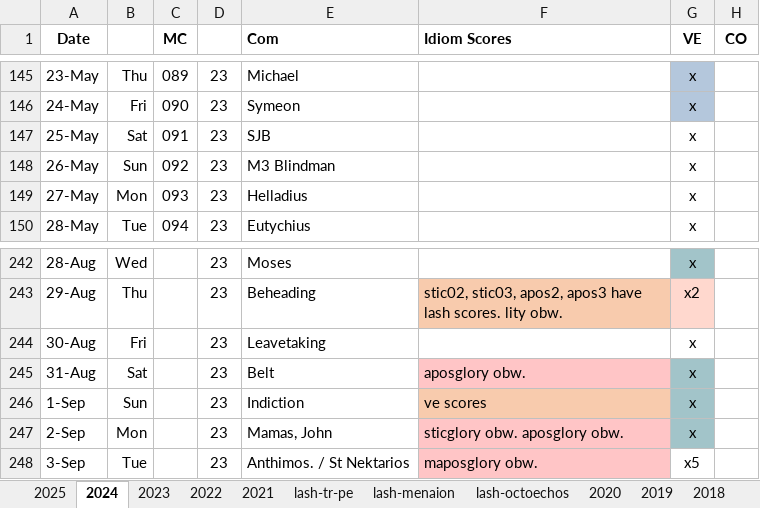
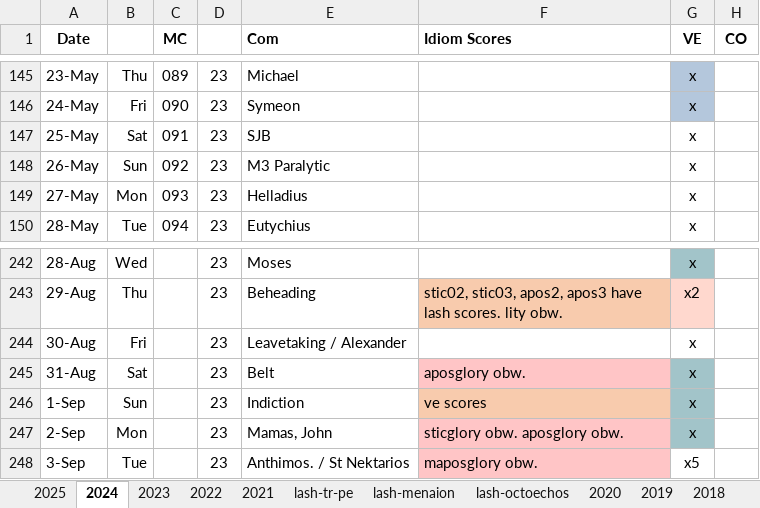
Before and after one commit to AGES-Initiatives/ages-alwb-system, an Excel workbook: net.ages.liturgical.workbench.system/MyWorkFiles/Service Status.xlsx, sheet 2024, drawn as a sheet; only a part is shown, gaps mark what is left out; values as stored, in another font and other column widths than the file's, no borders; the diff names each change by its address in the sheet, - before the commit and + after, or states it on an @@ line.

```diff
--- a/net.ages.liturgical.workbench.system/MyWorkFiles/Service Status.xlsx (sheet 2024)
+++ b/net.ages.liturgical.workbench.system/MyWorkFiles/Service Status.xlsx (sheet 2024)
-E148 (Com): M3 Blindman
+E148 (Com): M3 Paralytic
-E244 (Com): Leavetaking
+E244 (Com): Leavetaking / Alexander
```
Also changed, not shown: sheet 2025, 1 other file.
